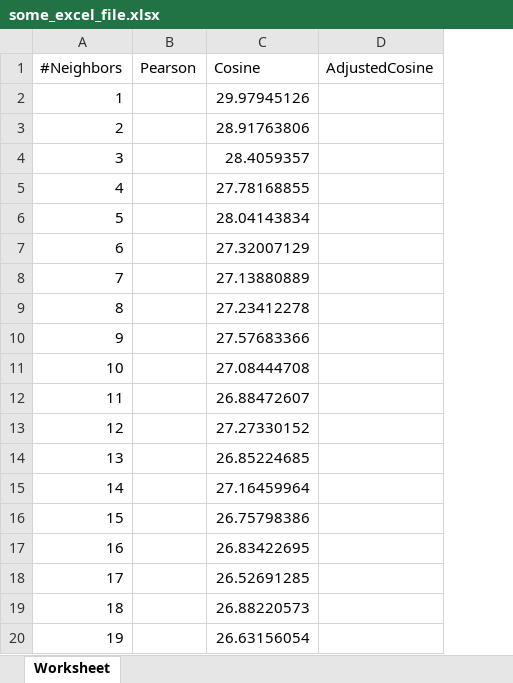
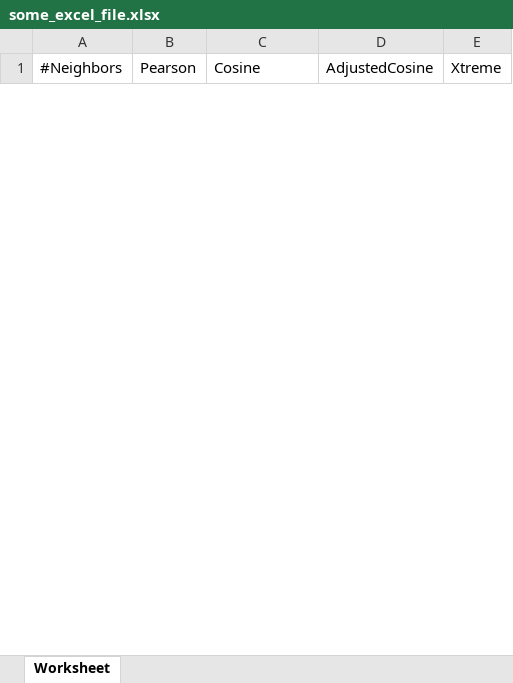
Before and after one commit to annuh/UT-IS-Artists-recommender, an Excel workbook: app/webroot/some_excel_file.xlsx, sheet Worksheet, drawn as a sheet; only a part is shown; values as stored, in another font and other column widths than the file's, no borders; removed rows and columns are numbered as before the commit, all else as after; the diff covers the shown part only; the diff names each change by its address in the sheet, - before the commit and + after, or states it on an @@ line.

```diff
--- a/app/webroot/some_excel_file.xlsx (sheet Worksheet)
+++ b/app/webroot/some_excel_file.xlsx (sheet Worksheet)
+column E (Xtreme), empty
-row 2: 1 |  | 29.97945126
-row 3: 2 |  | 28.91763806
-row 4: 3 |  | 28.4059357
-row 5: 4 |  | 27.78168855
-row 6: 5 |  | 28.04143834
-row 7: 6 |  | 27.32007129
-row 8: 7 |  | 27.13880889
-row 9: 8 |  | 27.23412278
-row 10: 9 |  | 27.57683366
-row 11: 10 |  | 27.08444708
-row 12: 11 |  | 26.88472607
-row 13: 12 |  | 27.27330152
-row 14: 13 |  | 26.85224685
-row 15: 14 |  | 27.16459964
-row 16: 15 |  | 26.75798386
-row 17: 16 |  | 26.83422695
-row 18: 17 |  | 26.52691285
-row 19: 18 |  | 26.88220573
-row 20: 19 |  | 26.63156054
```
Also changed, not shown: 19 added rows and 10 removed rows elsewhere in this sheet, 3 other files.
